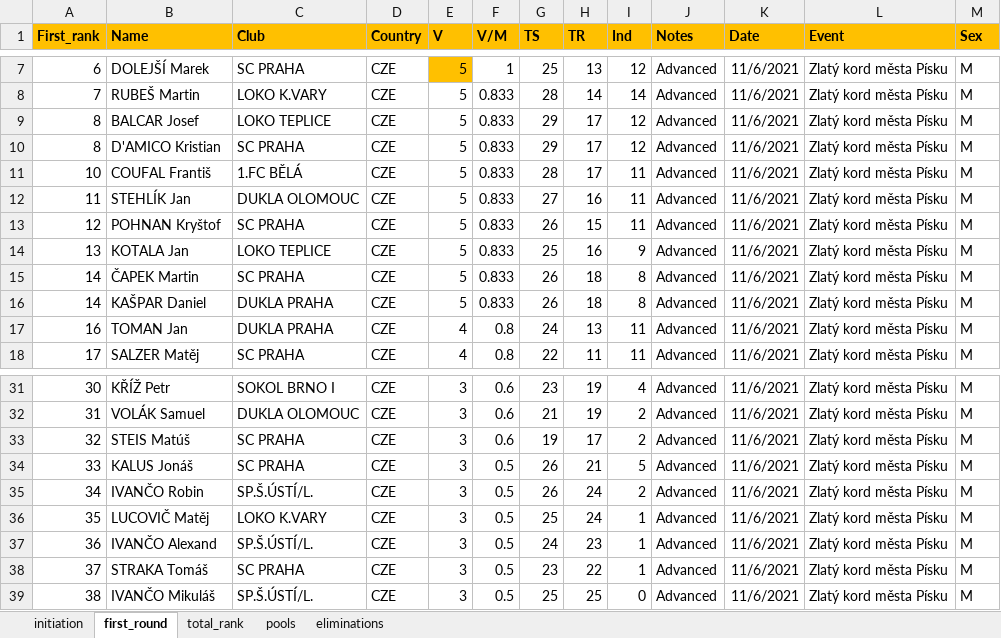
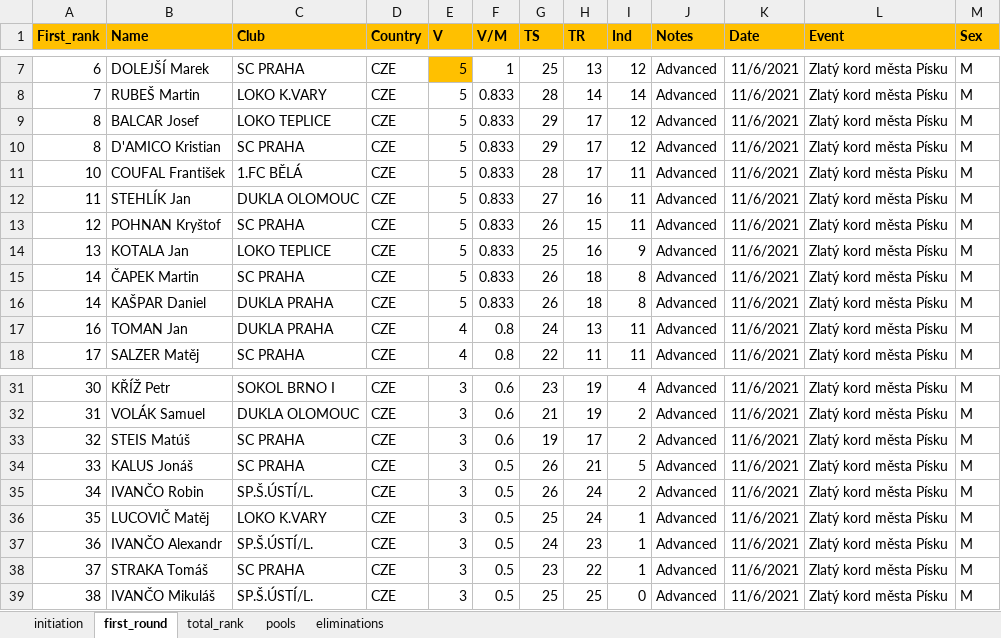
Before and after one commit to JirkaZelenka/Czech-Fencing-Statistics, an Excel workbook: data/men/M_2021_11_Pisek.xlsx, sheet first_round, drawn as a sheet; only a part is shown, gaps mark what is left out; values as stored, in another font and other column widths than the file's, no borders; the diff covers the shown part only; the diff names each change by its address in the sheet, - before the commit and + after, or states it on an @@ line.

```diff
--- a/data/men/M_2021_11_Pisek.xlsx (sheet first_round)
+++ b/data/men/M_2021_11_Pisek.xlsx (sheet first_round)
-B11 (Name): COUFAL Františ
+B11 (Name): COUFAL František
-B37 (Name): IVANČO Alexand
+B37 (Name): IVANČO Alexandr
```
Also changed, not shown: 12 edited cells elsewhere in this sheet, sheet total_rank, data/women/W_2021_09_MCR.xlsx, 10 other files.
